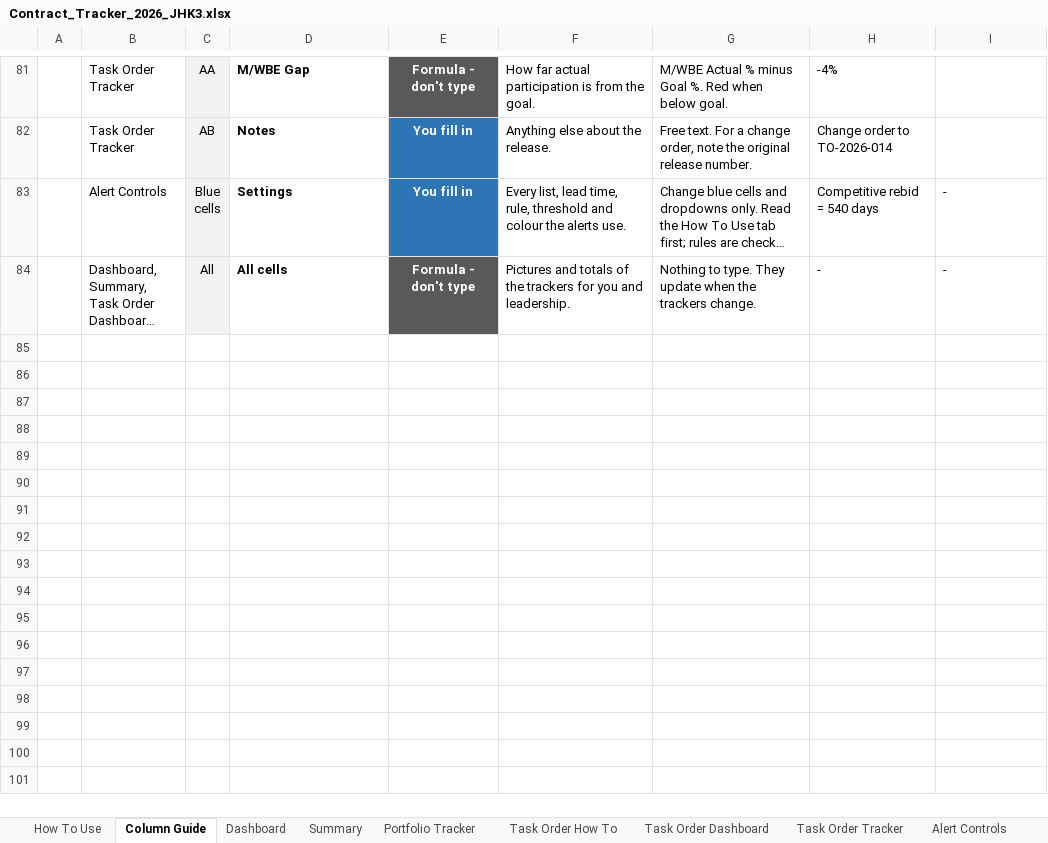
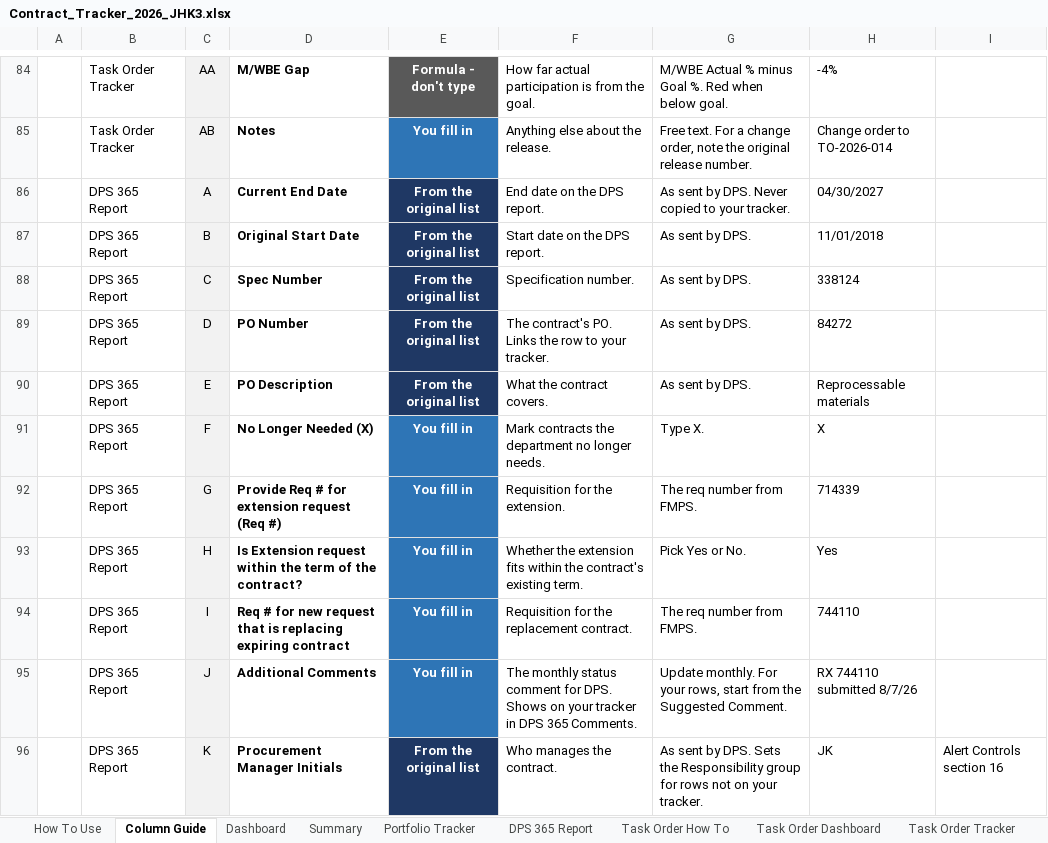
Before and after one commit to jhkirby2001-collab/Procurement-ai-tools, an Excel workbook: trackers/outputs/Contract_Tracker_2026_JHK3.xlsx, sheet Column Guide, drawn as a sheet; only a part is shown, gaps mark what is left out; the shorter side is filled out with more unchanged rows; long unchanged cells end in …; values as stored, in another font and other column widths than the file's, no borders; charts and pictures not drawn; the diff covers the shown part only; the diff names each change by its address in the sheet, - before the commit and + after, or states it on an @@ line.

```diff
--- a/trackers/outputs/Contract_Tracker_2026_JHK3.xlsx (sheet Column Guide)
+++ b/trackers/outputs/Contract_Tracker_2026_JHK3.xlsx (sheet Column Guide)
+sheet tab: DPS 365 Report
+row 86:  | DPS 365 Report | A | Current End Date | From the original list | End date on the DPS report. | As sent by DPS. Never copied to your tracker. | 04/30/2027
+row 87:  | DPS 365 Report | B | Original Start Date | From the original list | Start date on the DPS report. | As sent by DPS. | 11/01/2018
+row 88:  | DPS 365 Report | C | Spec Number | From the original list | Specification number. | As sent by DPS. | 338124
+row 89:  | DPS 365 Report | D | PO Number | From the original list | The contract's PO. Links the row to your tracker. | As sent by DPS. | 84272
+row 90:  | DPS 365 Report | E | PO Description | From the original list | What the contract covers. | As sent by DPS. | Reprocessable materials
+row 91:  | DPS 365 Report | F | No Longer Needed (X) | You fill in | Mark contracts the department no longer needs. | Type X. | X
+row 92:  | DPS 365 Report | G | Provide Req # for extension request (Req #) | You fill in | Requisition for the extension. | The req number from FMPS. | 714339
+row 93:  | DPS 365 Report | H | Is Extension request within the term of the contract? | You fill in | Whether the extension fits within the contract's existing term. | Pick Yes or No. | Yes
+row 94:  | DPS 365 Report | I | Req # for new request that is replacing expiring contract | You fill in | Requisition for the replacement contract. | The req number from FMPS. | 744110
+row 95:  | DPS 365 Report | J | Additional Comments | You fill in | The monthly status comment for DPS. Shows on your tracker in DPS 365 Comments. | Update monthly. For your rows, start from the Suggested Comment. | RX 744110 submitted 8/7/26
+row 96:  | DPS 365 Report | K | Procurement Manager Initials | From the original list | Who manages the contract. | As sent by DPS. Sets the Responsibility group for rows not on your tracker. | JK | Alert Controls section 16
```
Also changed, not shown: 14 added rows and 1 edited cell elsewhere in this sheet, sheet Portfolio Tracker, sheet Dashboard, sheet Summary, sheet Alert Controls, sheet How To Use, sheet Task Order Dashboard, other sheet tabs, formulas that keep their value, charts or pictures, 6 other files.
